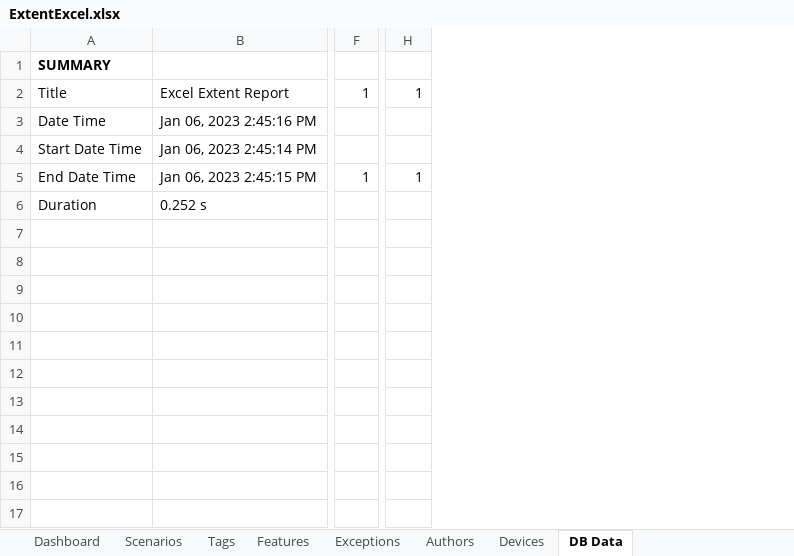
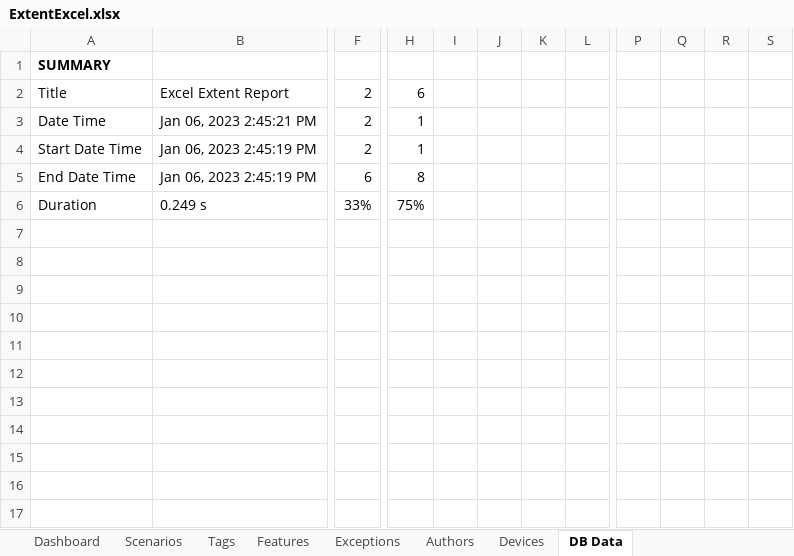
Before and after one commit to gopipagadala07/Automation-project, an Excel workbook: test-output/Reports/ExcelReport/ExtentExcel.xlsx, sheet DB Data, drawn as a sheet; only a part is shown, gaps mark what is left out; values as stored, in another font and other column widths than the file's, no borders; removed rows and columns are numbered as before the commit, all else as after; rows hold the shown columns only; the diff covers the shown part only; the diff names each change by its address in the sheet, - before the commit and + after, or states it on an @@ line.

```diff
--- a/test-output/Reports/ExcelReport/ExtentExcel.xlsx (sheet DB Data)
+++ b/test-output/Reports/ExcelReport/ExtentExcel.xlsx (sheet DB Data)
-column B, rows 2-6: Excel Extent Report | Jan 06, 2023 2:45:16 PM | Jan 06, 2023 2:45:14 PM | Jan 06, 2023 2:45:15 PM | 0.252 s
+column B, rows 2-6: Excel Extent Report | Jan 06, 2023 2:45:21 PM | Jan 06, 2023 2:45:19 PM | Jan 06, 2023 2:45:19 PM | 0.249 s
-column F, rows 2-5: 1 |  |  | 1
+column F, rows 2-6: 2 | 2 | 2 | 6 | 33%
+column I, empty
+column J, empty
+column K, empty
+column L, empty
+column P, empty
+column Q, empty
+column R, empty
+column S, empty
-H2: 1
+H2: 6
-H3:H4: (empty)
+H3:H4: 1
-H5: 1
+H5: 8
-H6: (empty)
+H6: 75%
+row 7: (empty)
+row 8: (empty)
+row 9: (empty)
+row 10: (empty)
+row 11: (empty)
+row 12: (empty)
+row 13: (empty)
+row 14: (empty)
+row 15: (empty)
+row 16: (empty)
+row 17: (empty)
```
Also changed, not shown: 3 added rows, 4 added columns and 4 edited cells elsewhere in this sheet, sheet Features, sheet Tags, sheet Authors, sheet Devices, sheet Dashboard, sheet Scenarios, charts or pictures, 25 other files.
